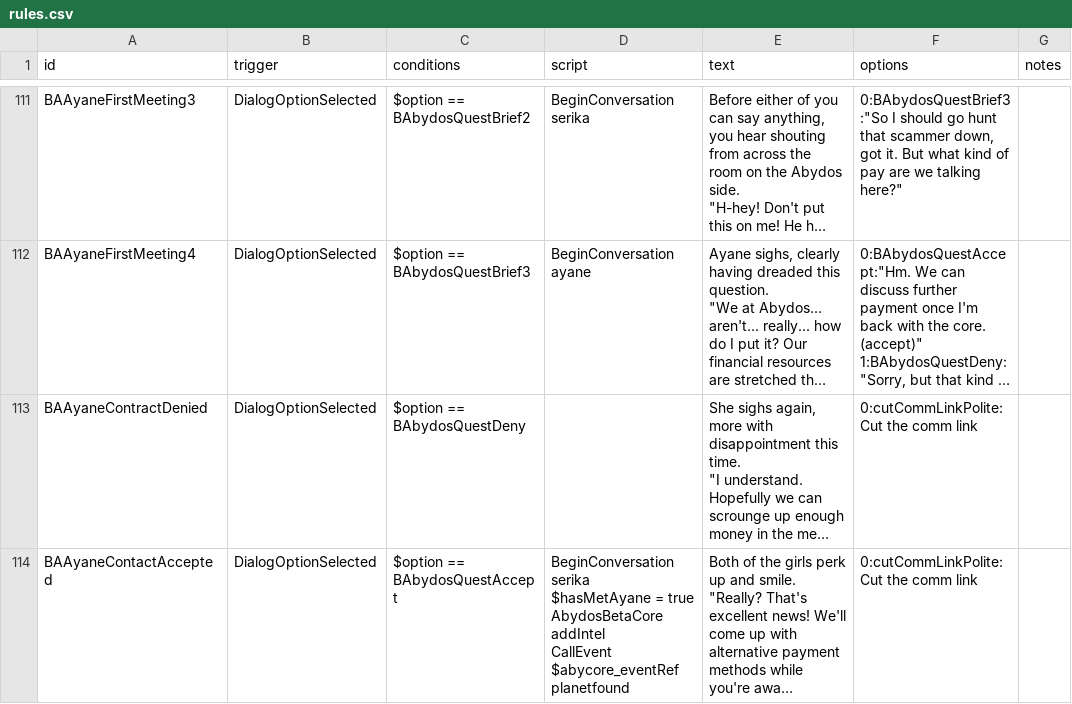
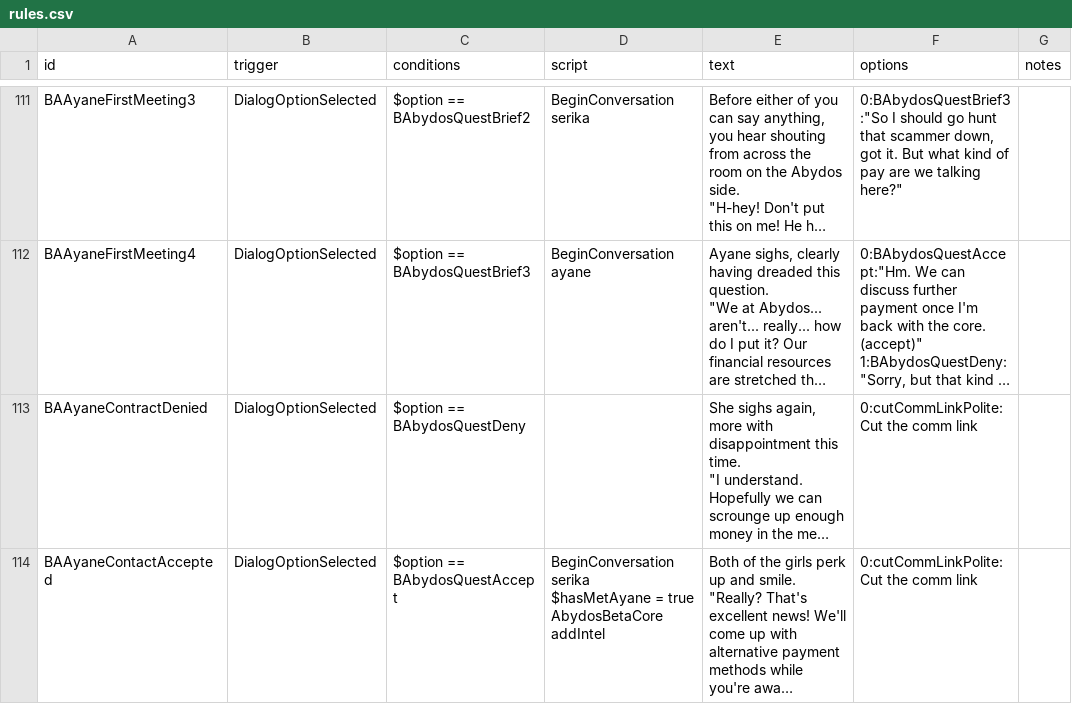
Before and after one commit to Strygon/BlueArchiveStarSector, a CSV file: data/campaign/rules.csv, drawn as a sheet; only a part is shown, gaps mark what is left out; long unchanged cells end in …; ↵ is a line break in a cell; the diff names each change by its address in the sheet, - before the commit and + after, or states it on an @@ line.

Commit message:
Abydos Quest - Planet Selection and Intel
Quest will now pick a planet and random system and point you to it. Next is the actual interaction with the stuff inside that system

```diff
--- a/data/campaign/rules.csv
+++ b/data/campaign/rules.csv
-D114 (script): …AbydosBetaCore addIntel ↵ CallEvent $abycore_eventRef planetfound
+D114 (script): …AbydosBetaCore addIntel
```
Also changed, not shown: 11 other files.
